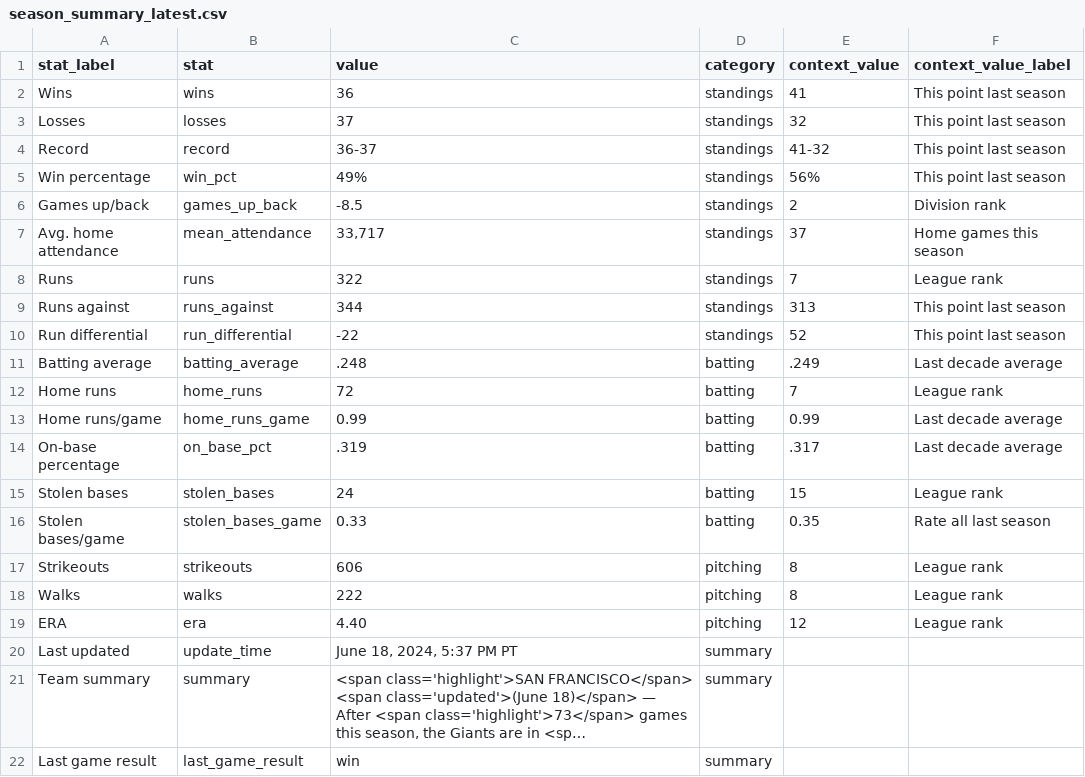
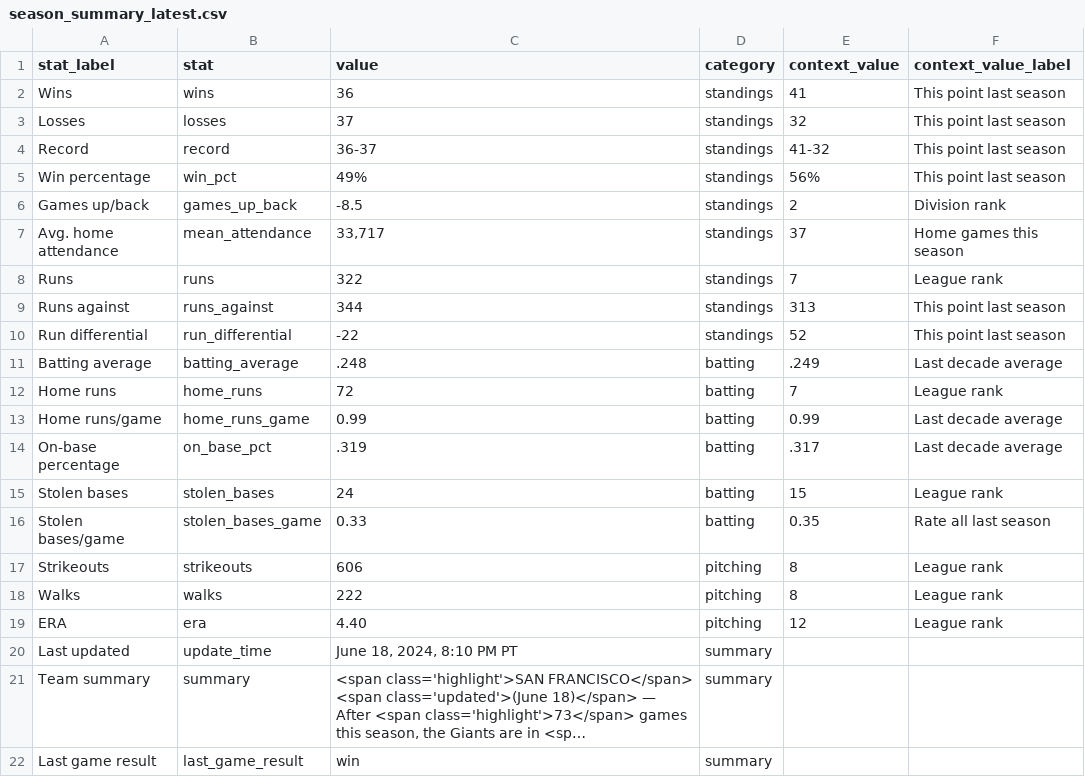
Before and after one commit to wilkens/giants, a CSV file: data/standings/season_summary_latest.csv, drawn as a sheet; long unchanged cells end in …; the diff names each change by its address in the sheet, - before the commit and + after, or states it on an @@ line.

Commit message:
Automated update of Giants data, visuals

```diff
--- a/data/standings/season_summary_latest.csv
+++ b/data/standings/season_summary_latest.csv
-C20 (value): June 18, 2024, 5:37 PM PT
+C20 (value): June 18, 2024, 8:10 PM PT
```
Also changed, not shown: 2 other files.
